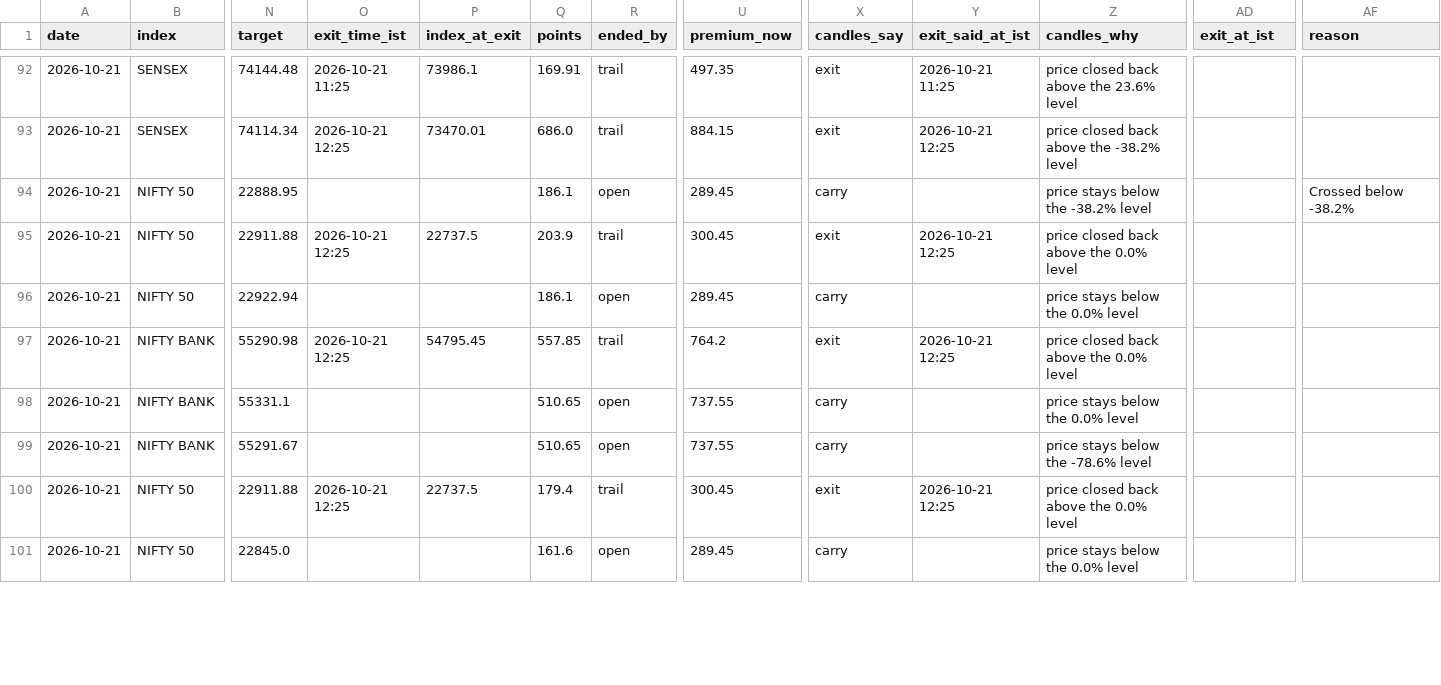
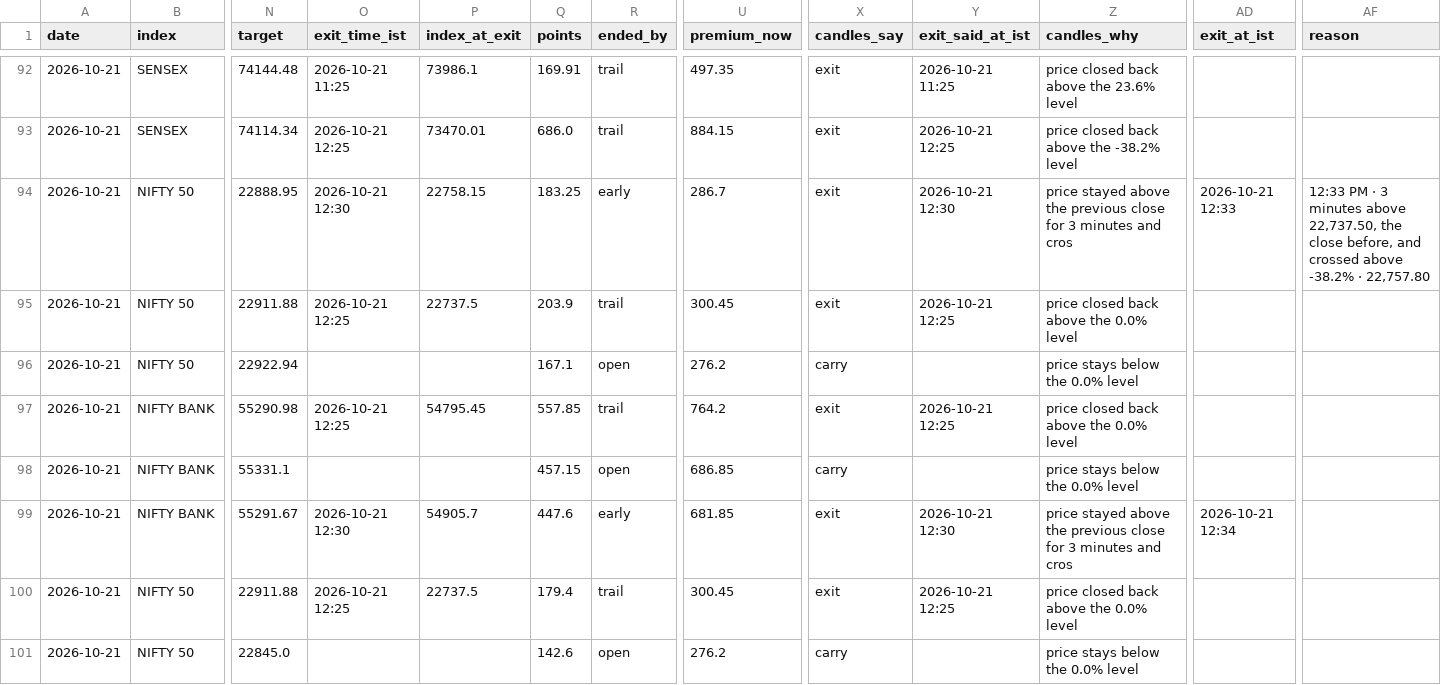
Before and after one commit to AAB-sys/My-Trade, a CSV file: sessions/2026-10-21-calls.csv, drawn as a sheet; only a part is shown, gaps mark what is left out; the diff covers the shown part only; the diff names each change by its address in the sheet, - before the commit and + after, or states it on an @@ line.

Commit message:
Session 2026-10-21-calls

```diff
--- a/sessions/2026-10-21-calls.csv
+++ b/sessions/2026-10-21-calls.csv
-O94 (exit_time_ist): (empty)
+O94 (exit_time_ist): 2026-10-21 12:30
-P94 (index_at_exit): (empty)
+P94 (index_at_exit): 22758.15
-Q94 (points): 186.1
+Q94 (points): 183.25
-R94 (ended_by): open
+R94 (ended_by): early
-U94 (premium_now): 289.45
+U94 (premium_now): 286.7
-X94 (candles_say): carry
+X94 (candles_say): exit
-Y94 (exit_said_at_ist): (empty)
+Y94 (exit_said_at_ist): 2026-10-21 12:30
-Z94 (candles_why): price stays below the -38.2% level
+Z94 (candles_why): price stayed above the previous close for 3 minutes and cros
-AD94 (exit_at_ist): (empty)
+AD94 (exit_at_ist): 2026-10-21 12:33
-AF94 (reason): Crossed below -38.2%
+AF94 (reason): 12:33 PM · 3 minutes above 22,737.50, the close before, and crossed above -38.2% · 22,757.80
-Q96 (points): 186.1
+Q96 (points): 167.1
-U96 (premium_now): 289.45
+U96 (premium_now): 276.2
-Q98 (points): 510.65
+Q98 (points): 457.15
-U98 (premium_now): 737.55
+U98 (premium_now): 686.85
-O99 (exit_time_ist): (empty)
+O99 (exit_time_ist): 2026-10-21 12:30
-P99 (index_at_exit): (empty)
+P99 (index_at_exit): 54905.7
-Q99 (points): 510.65
+Q99 (points): 447.6
-R99 (ended_by): open
+R99 (ended_by): early
-U99 (premium_now): 737.55
+U99 (premium_now): 681.85
-X99 (candles_say): carry
+X99 (candles_say): exit
-Y99 (exit_said_at_ist): (empty)
+Y99 (exit_said_at_ist): 2026-10-21 12:30
-Z99 (candles_why): price stays below the -78.6% level
+Z99 (candles_why): price stayed above the previous close for 3 minutes and cros
-AD99 (exit_at_ist): (empty)
+AD99 (exit_at_ist): 2026-10-21 12:34
-Q101 (points): 161.6
+Q101 (points): 142.6
-U101 (premium_now): 289.45
+U101 (premium_now): 276.2
```
Also changed, not shown: 83 edited cells elsewhere in this file.
